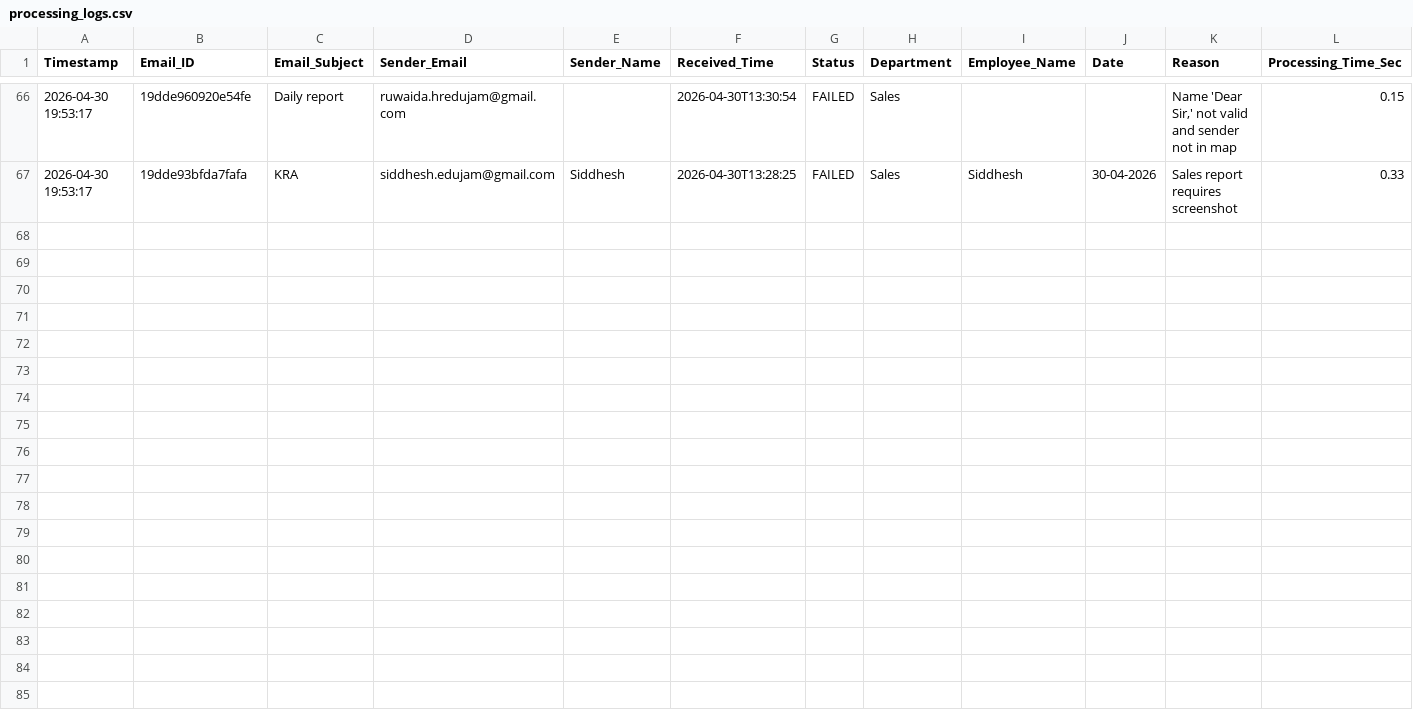
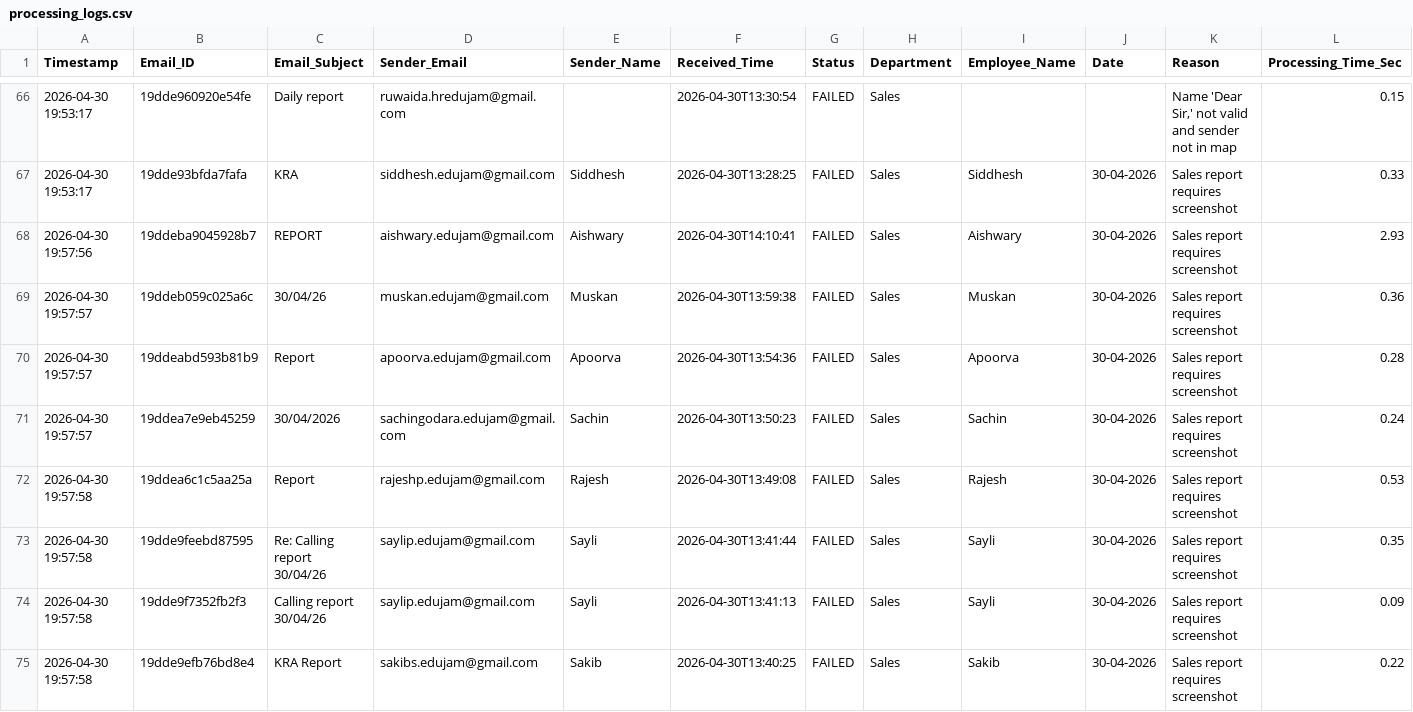
Before and after one commit to Hardik0241/Report_Automation, a CSV file: Working_Report_Editor/logs/processing_logs.csv, drawn as a sheet; only a part is shown, gaps mark what is left out; the diff covers the shown part only; the diff names each change by its address in the sheet, - before the commit and + after, or states it on an @@ line.

```diff
--- a/Working_Report_Editor/logs/processing_logs.csv
+++ b/Working_Report_Editor/logs/processing_logs.csv
+row 68: 2026-04-30 19:57:56 | 19ddeba9045928b7 | REPORT | aishwary.edujam@gmail.com | Aishwary | 2026-04-30T14:10:41 | FAILED | Sales | Aishwary | 30-04-2026 | Sales report requires screenshot | 2.93
+row 69: 2026-04-30 19:57:57 | 19ddeb059c025a6c | 30/04/26 | muskan.edujam@gmail.com | Muskan | 2026-04-30T13:59:38 | FAILED | Sales | Muskan | 30-04-2026 | Sales report requires screenshot | 0.36
+row 70: 2026-04-30 19:57:57 | 19ddeabd593b81b9 | Report | apoorva.edujam@gmail.com | Apoorva | 2026-04-30T13:54:36 | FAILED | Sales | Apoorva | 30-04-2026 | Sales report requires screenshot | 0.28
+row 71: 2026-04-30 19:57:57 | 19ddea7e9eb45259 | 30/04/2026 | sachingodara.edujam@gmail.com | Sachin | 2026-04-30T13:50:23 | FAILED | Sales | Sachin | 30-04-2026 | Sales report requires screenshot | 0.24
+row 72: 2026-04-30 19:57:58 | 19ddea6c1c5aa25a | Report | rajeshp.edujam@gmail.com | Rajesh | 2026-04-30T13:49:08 | FAILED | Sales | Rajesh | 30-04-2026 | Sales report requires screenshot | 0.53
+row 73: 2026-04-30 19:57:58 | 19dde9feebd87595 | Re: Calling report 30/04/26 | saylip.edujam@gmail.com | Sayli | 2026-04-30T13:41:44 | FAILED | Sales | Sayli | 30-04-2026 | Sales report requires screenshot | 0.35
+row 74: 2026-04-30 19:57:58 | 19dde9f7352fb2f3 | Calling report 30/04/26 | saylip.edujam@gmail.com | Sayli | 2026-04-30T13:41:13 | FAILED | Sales | Sayli | 30-04-2026 | Sales report requires screenshot | 0.09
+row 75: 2026-04-30 19:57:58 | 19dde9efb76bd8e4 | KRA Report | sakibs.edujam@gmail.com | Sakib | 2026-04-30T13:40:25 | FAILED | Sales | Sakib | 30-04-2026 | Sales report requires screenshot | 0.22
```
Also changed, not shown: 7 added rows elsewhere in this file.
